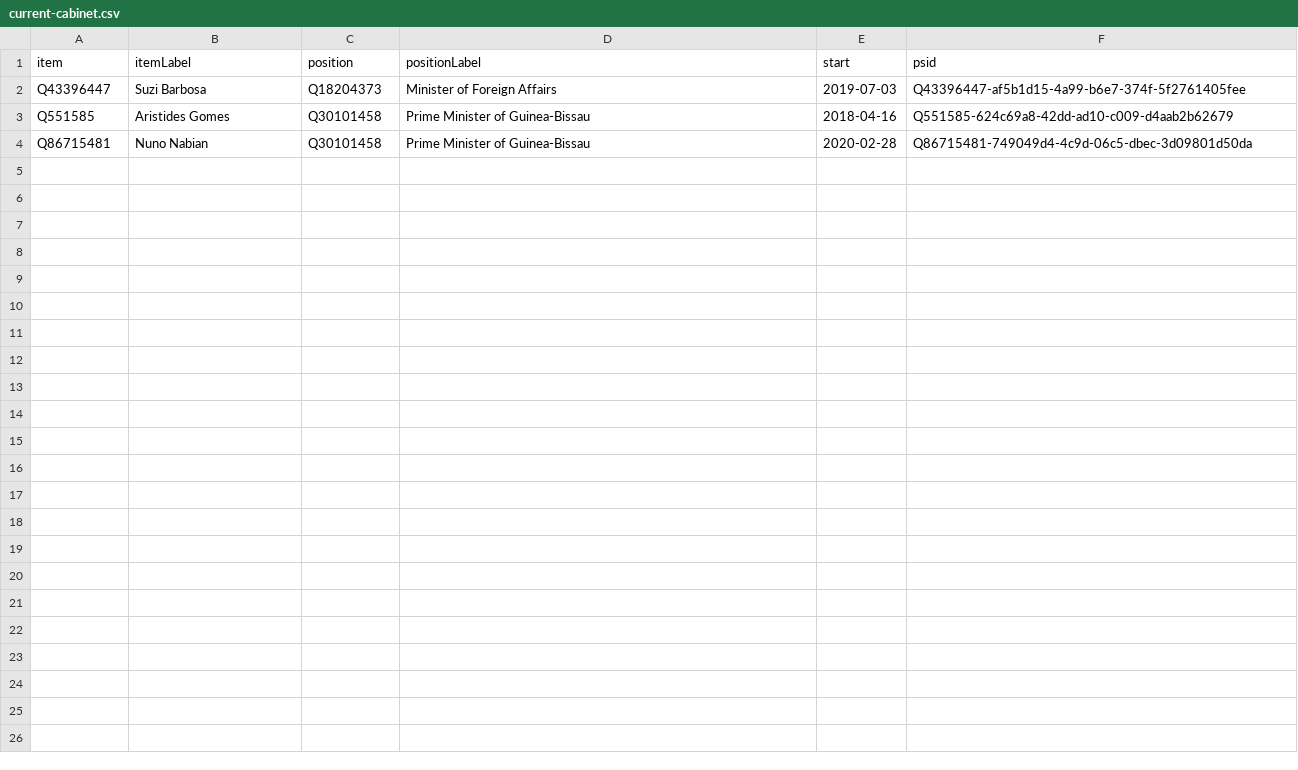
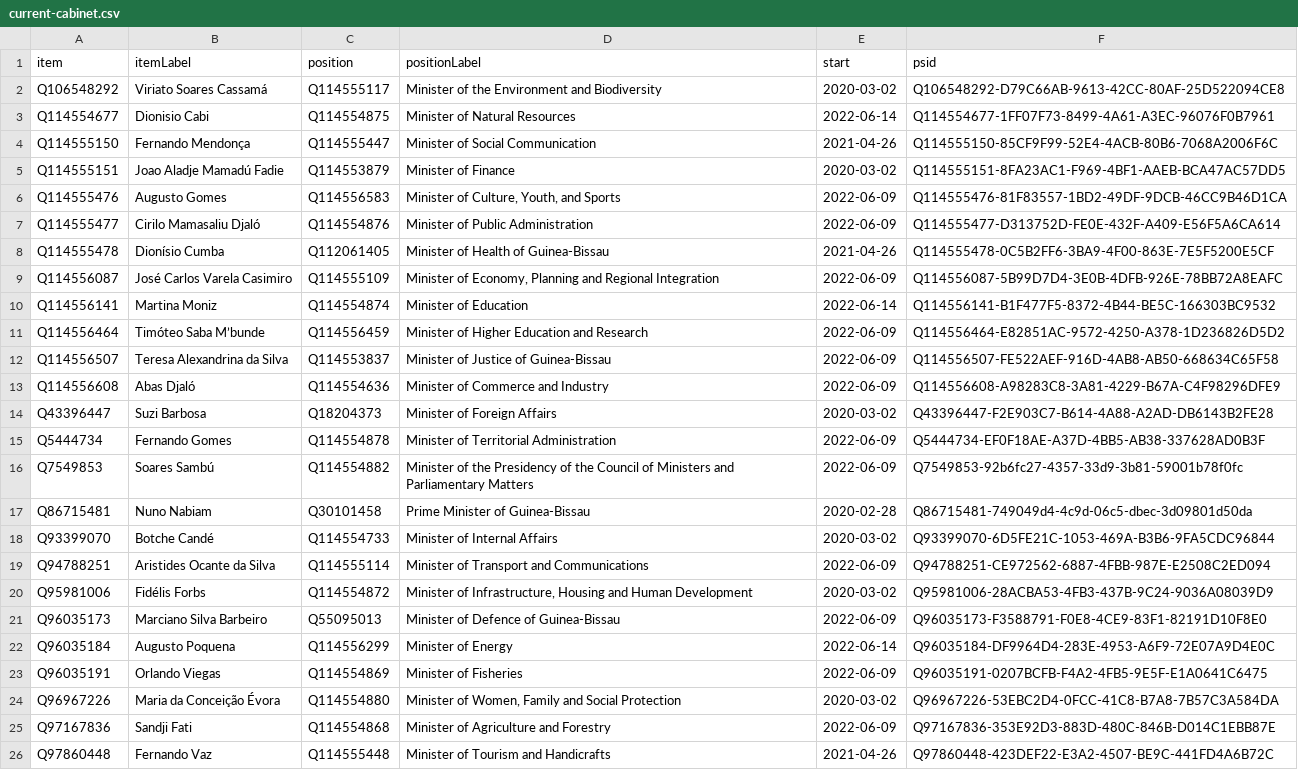
Before and after one commit to every-politician-scrapers/guinea-bissau, a CSV file: wikidata/results/current-cabinet.csv, drawn as a sheet.

```diff
--- a/wikidata/results/current-cabinet.csv
+++ b/wikidata/results/current-cabinet.csv
@@ -1,4 +1,26 @@
 item,itemLabel,position,positionLabel,start,psid
-Q43396447,Suzi Barbosa,Q18204373,Minister of Foreign Affairs,2019-07-03,Q43396447-af5b1d15-4a99-b6e7-374f-5f2761405fee
-Q551585,Aristides Gomes,Q30101458,Prime Minister of Guinea-Bissau,2018-04-16,Q551585-624c69a8-42dd-ad10-c009-d4aab2b62679
-Q86715481,Nuno Nabian,Q30101458,Prime Minister of Guinea-Bissau,2020-02-28,Q86715481-749049d4-4c9d-06c5-dbec-3d09801d50da
+Q106548292,Viriato Soares Cassamá,Q114555117,Minister of the Environment and Biodiversity,2020-03-02,Q106548292-D79C66AB-9613-42CC-80AF-25D522094CE8
+Q114554677,Dionisio Cabi,Q114554875,Minister of Natural Resources,2022-06-14,Q114554677-1FF07F73-8499-4A61-A3EC-96076F0B7961
+Q114555150,Fernando Mendonça,Q114555447,Minister of Social Communication,2021-04-26,Q114555150-85CF9F99-52E4-4ACB-80B6-7068A2006F6C
+Q114555151,Joao Aladje Mamadú Fadie,Q114553879,Minister of Finance,2020-03-02,Q114555151-8FA23AC1-F969-4BF1-AAEB-BCA47AC57DD5
+Q114555476,Augusto Gomes,Q114556583,"Minister of Culture, Youth, and Sports",2022-06-09,Q114555476-81F83557-1BD2-49DF-9DCB-46CC9B46D1CA
+Q114555477,Cirilo Mamasaliu Djaló,Q114554876,Minister of Public Administration,2022-06-09,Q114555477-D313752D-FE0E-432F-A409-E56F5A6CA614
+Q114555478,Dionísio Cumba,Q112061405,Minister of Health of Guinea-Bissau,2021-04-26,Q114555478-0C5B2FF6-3BA9-4F00-863E-7E5F5200E5CF
+Q114556087,José Carlos Varela Casimiro,Q114555109,"Minister of Economy, Planning and Regional Integration",2022-06-09,Q114556087-5B99D7D4-3E0B-4DFB-926E-78BB72A8EAFC
+Q114556141,Martina Moniz,Q114554874,Minister of Education,2022-06-14,Q114556141-B1F477F5-8372-4B44-BE5C-166303BC9532
+Q114556464,Timóteo Saba M’bunde,Q114556459,Minister of Higher Education and Research,2022-06-09,Q114556464-E82851AC-9572-4250-A378-1D236826D5D2
+Q114556507,Teresa Alexandrina da Silva,Q114553837,Minister of Justice of Guinea-Bissau,2022-06-09,Q114556507-FE522AEF-916D-4AB8-AB50-668634C65F58
+Q114556608,Abas Djaló,Q114554636,Minister of Commerce and Industry,2022-06-09,Q114556608-A98283C8-3A81-4229-B67A-C4F98296DFE9
+Q43396447,Suzi Barbosa,Q18204373,Minister of Foreign Affairs,2020-03-02,Q43396447-F2E903C7-B614-4A88-A2AD-DB6143B2FE28
+Q5444734,Fernando Gomes,Q114554878,Minister of Territorial Administration,2022-06-09,Q5444734-EF0F18AE-A37D-4BB5-AB38-337628AD0B3F
+Q7549853,Soares Sambú,Q114554882,Minister of the Presidency of the Council of Ministers and Parliamentary Matters,2022-06-09,Q7549853-92b6fc27-4357-33d9-3b81-59001b78f0fc
+Q86715481,Nuno Nabiam,Q30101458,Prime Minister of Guinea-Bissau,2020-02-28,Q86715481-749049d4-4c9d-06c5-dbec-3d09801d50da
+Q93399070,Botche Candé,Q114554733,Minister of Internal Affairs,2020-03-02,Q93399070-6D5FE21C-1053-469A-B3B6-9FA5CDC96844
+Q94788251,Aristides Ocante da Silva,Q114555114,Minister of Transport and Communications,2022-06-09,Q94788251-CE972562-6887-4FBB-987E-E2508C2ED094
+Q95981006,Fidélis Forbs,Q114554872,"Minister of Infrastructure, Housing and Human Development",2020-03-02,Q95981006-28ACBA53-4FB3-437B-9C24-9036A08039D9
+Q96035173,Marciano Silva Barbeiro,Q55095013,Minister of Defence of Guinea-Bissau,2022-06-09,Q96035173-F3588791-F0E8-4CE9-83F1-82191D10F8E0
+Q96035184,Augusto Poquena,Q114556299,Minister of Energy,2022-06-14,Q96035184-DF9964D4-283E-4953-A6F9-72E07A9D4E0C
+Q96035191,Orlando Viegas,Q114554869,Minister of Fisheries,2022-06-09,Q96035191-0207BCFB-F4A2-4FB5-9E5F-E1A0641C6475
+Q96967226,Maria da Conceição Évora,Q114554880,"Minister of Women, Family and Social Protection",2020-03-02,Q96967226-53EBC2D4-0FCC-41C8-B7A8-7B57C3A584DA
+Q97167836,Sandji Fati,Q114554868,Minister of Agriculture and Forestry,2022-06-09,Q97167836-353E92D3-883D-480C-846B-D014C1EBB87E
+Q97860448,Fernando Vaz,Q114555448,Minister of Tourism and Handicrafts,2021-04-26,Q97860448-423DEF22-E3A2-4507-BE9C-441FD4A6B72C
```
Also changed, not shown: 1 other file.
